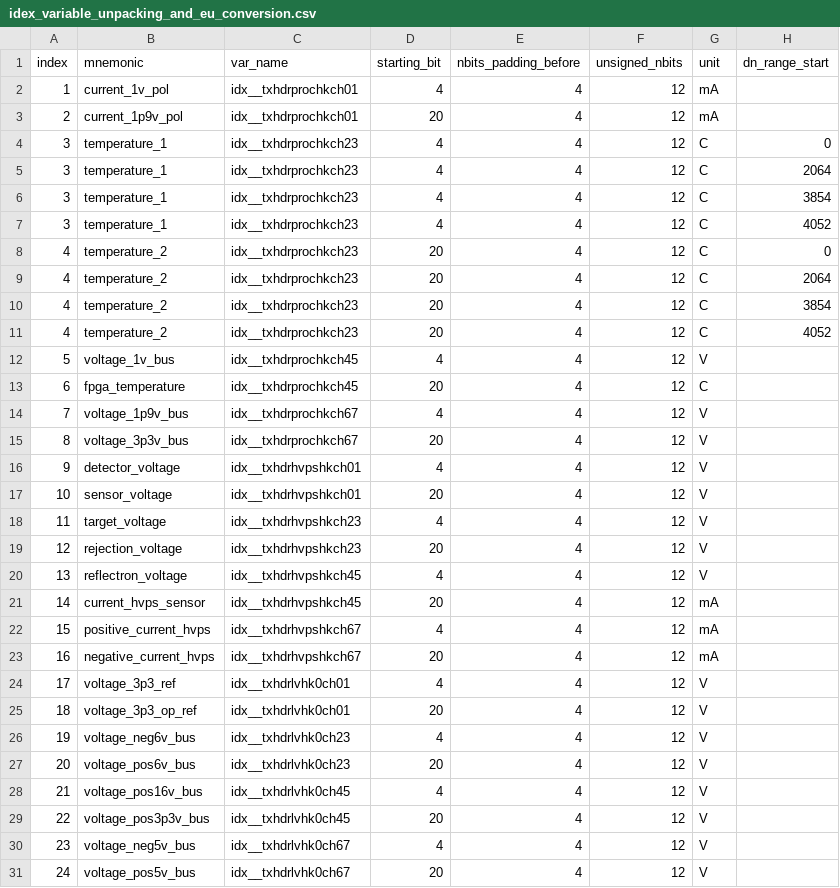
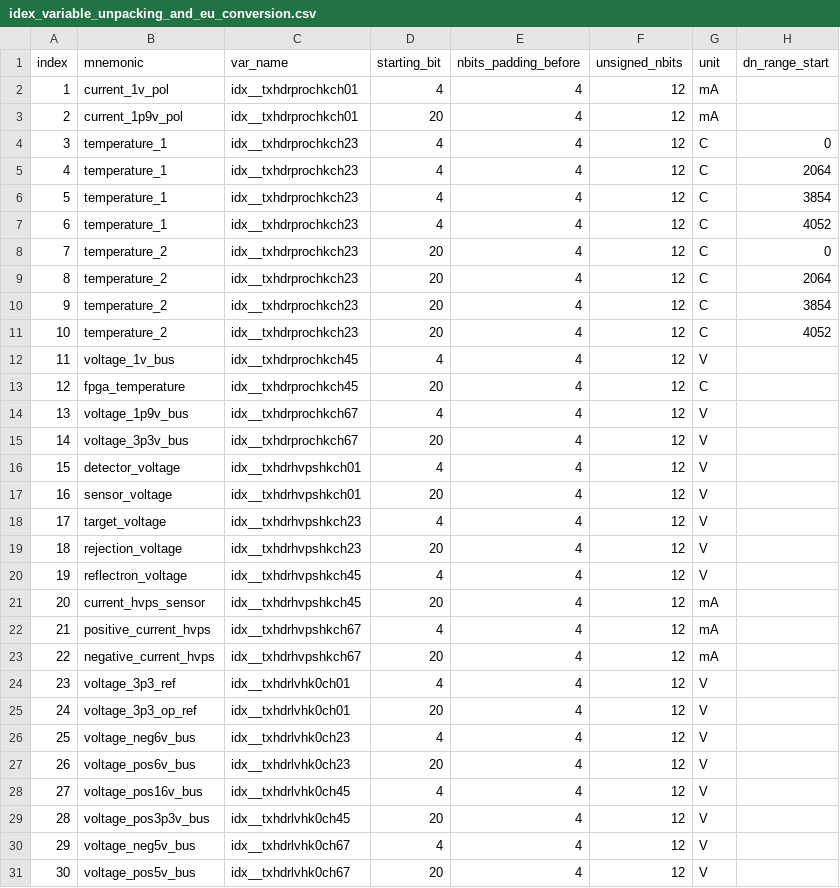
Before and after one commit to IMAP-Science-Operations-Center/imap_processing, a CSV file: imap_processing/idex/idex_variable_unpacking_and_eu_conversion.csv, drawn as a sheet; only a part is shown; the diff covers the shown part only; the diff names each change by its address in the sheet, - before the commit and + after, or states it on an @@ line.

Commit message:
update incides

```diff
--- a/imap_processing/idex/idex_variable_unpacking_and_eu_conversion.csv
+++ b/imap_processing/idex/idex_variable_unpacking_and_eu_conversion.csv
-A5 (index): 3
+A5 (index): 4
-A6 (index): 3
+A6 (index): 5
-A7 (index): 3
+A7 (index): 6
-A8 (index): 4
+A8 (index): 7
-A9 (index): 4
+A9 (index): 8
-A10 (index): 4
+A10 (index): 9
-A11 (index): 4
+A11 (index): 10
-A12 (index): 5
+A12 (index): 11
-A13 (index): 6
+A13 (index): 12
-A14 (index): 7
+A14 (index): 13
-A15 (index): 8
+A15 (index): 14
-A16 (index): 9
+A16 (index): 15
-A17 (index): 10
+A17 (index): 16
-A18 (index): 11
+A18 (index): 17
-A19 (index): 12
+A19 (index): 18
-A20 (index): 13
+A20 (index): 19
-A21 (index): 14
+A21 (index): 20
-A22 (index): 15
+A22 (index): 21
-A23 (index): 16
+A23 (index): 22
-A24 (index): 17
+A24 (index): 23
-A25 (index): 18
+A25 (index): 24
-A26 (index): 19
+A26 (index): 25
-A27 (index): 20
+A27 (index): 26
-A28 (index): 21
+A28 (index): 27
-A29 (index): 22
+A29 (index): 28
-A30 (index): 23
+A30 (index): 29
-A31 (index): 24
+A31 (index): 30
```
Also changed, not shown: 8 edited cells elsewhere in this file.
